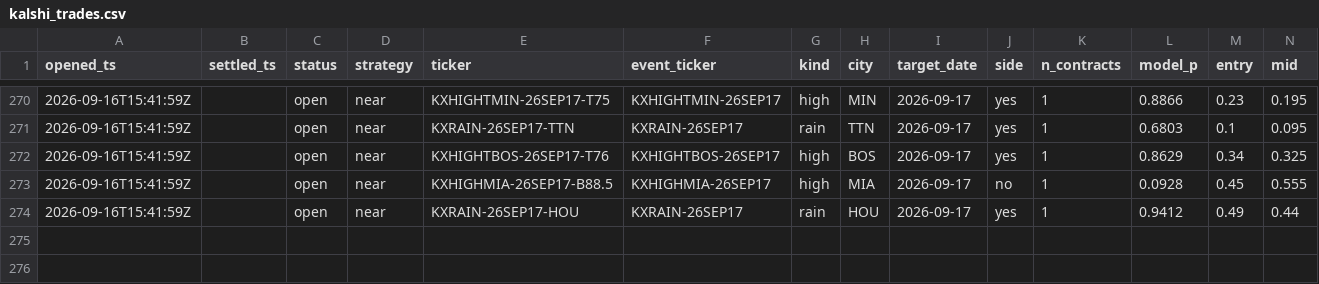
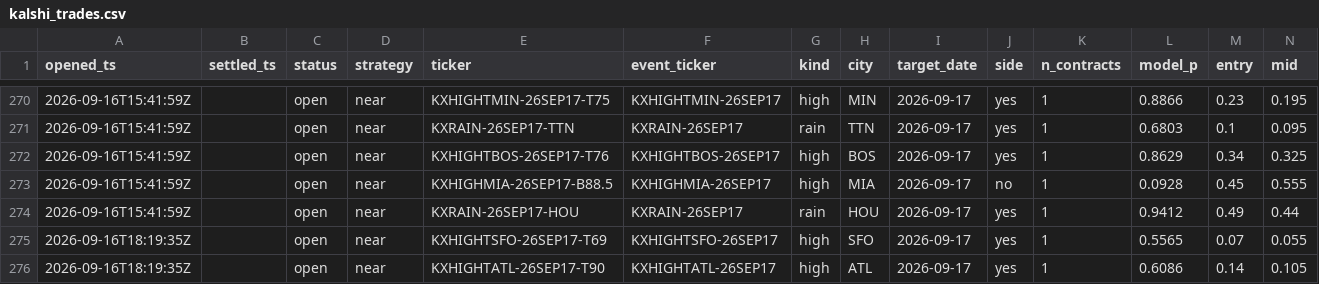
Before and after one commit to JakeA02/EduardoSaverin, a CSV file: data/paper/kalshi_trades.csv, drawn as a sheet; only a part is shown, gaps mark what is left out; rows hold the shown columns only; the diff names each change by its address in the sheet, - before the commit and + after, or states it on an @@ line.

```diff
--- a/data/paper/kalshi_trades.csv
+++ b/data/paper/kalshi_trades.csv
+row 275: 2026-09-16T18:19:35Z |  | open | near | KXHIGHTSFO-26SEP17-T69 | KXHIGHTSFO-26SEP17 | high | SFO | 2026-09-17 | yes | 1 | 0.5565 | 0.07 | 0.055
+row 276: 2026-09-16T18:19:35Z |  | open | near | KXHIGHTATL-26SEP17-T90 | KXHIGHTATL-26SEP17 | high | ATL | 2026-09-17 | yes | 1 | 0.6086 | 0.14 | 0.105
```
Also changed, not shown: 7 other files.
